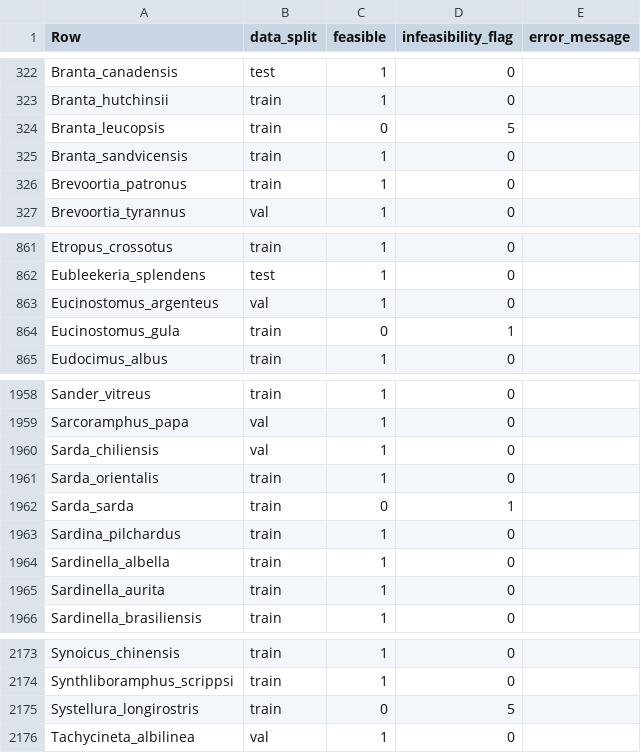
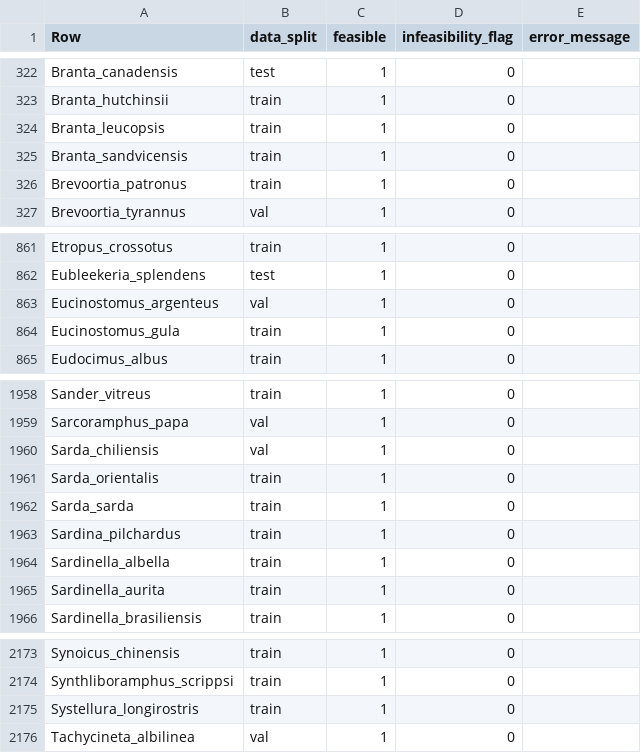
Before and after one commit to diogo-f-oliveira/DEB_ML_Init, a CSV file: results/feasibility/AmP_feasibility.csv, drawn as a sheet; only a part is shown, gaps mark what is left out.

Commit message:
Code to compare feasibility results

```diff
--- a/results/feasibility/AmP_feasibility.csv
+++ b/results/feasibility/AmP_feasibility.csv
@@ -323,3 +323,3 @@ Branta_canadensis,test,1,0,
 Branta_hutchinsii,train,1,0,
-Branta_leucopsis,train,0,5,
+Branta_leucopsis,train,1,0,
 Branta_sandvicensis,train,1,0,
@@ -863,3 +863,3 @@ Eubleekeria_splendens,test,1,0,
 Eucinostomus_argenteus,val,1,0,
-Eucinostomus_gula,train,0,1,
+Eucinostomus_gula,train,1,0,
 Eudocimus_albus,train,1,0,
@@ -1961,3 +1961,3 @@ Sarda_chiliensis,val,1,0,
 Sarda_orientalis,train,1,0,
-Sarda_sarda,train,0,1,
+Sarda_sarda,train,1,0,
 Sardina_pilchardus,train,1,0,
@@ -2174,3 +2174,3 @@ Synoicus_chinensis,train,1,0,
 Synthliboramphus_scrippsi,train,1,0,
-Systellura_longirostris,train,0,5,
+Systellura_longirostris,train,1,0,
 Tachycineta_albilinea,val,1,0,
```
Also changed, not shown: 2 other files.
